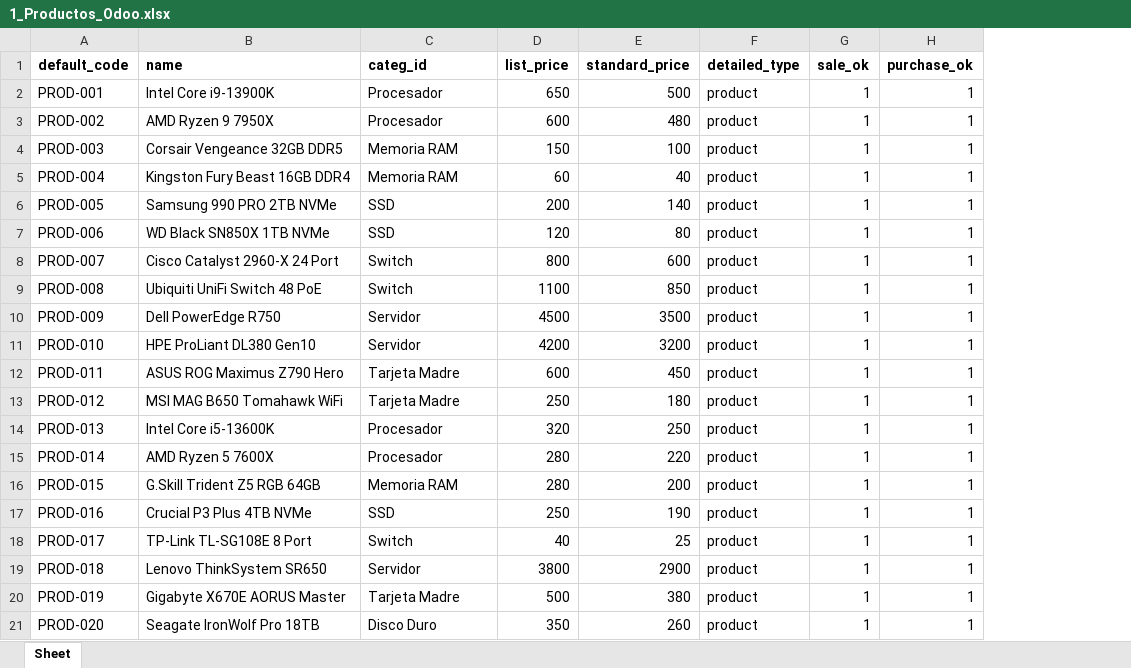
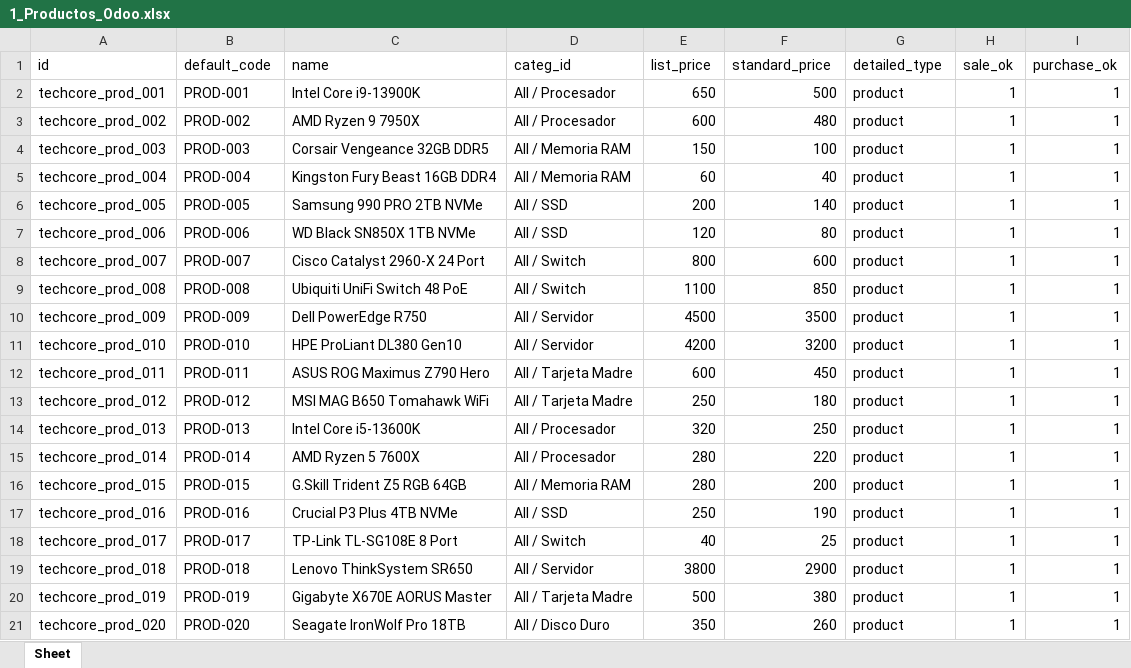
Before and after one commit to JonathanJero/SOG1_2026S2_LOS4BABYS, an Excel workbook: Proyecto/Fase2/techcore-odoo/1_Productos_Odoo.xlsx, sheet Sheet, drawn as a sheet; values as stored, in another font and other column widths than the file's, no borders; addresses are those after the commit; the diff names each change by its address in the sheet, - before the commit and + after, or states it on an @@ line.

Commit message:
Corregir Excel de importación, actualizar manuales y agregar enlace del video

```diff
--- a/Proyecto/Fase2/techcore-odoo/1_Productos_Odoo.xlsx (sheet Sheet)
+++ b/Proyecto/Fase2/techcore-odoo/1_Productos_Odoo.xlsx (sheet Sheet)
+column A (id), rows 2-21: techcore_prod_001 | techcore_prod_002 | techcore_prod_003 | techcore_prod_004 | techcore_prod_005 | techcore_prod_006 | techcore_prod_007 | techcore_prod_008 | techcore_prod_009 | techcore_prod_010 | techcore_prod_011 | techcore_prod_012 | techcore_prod_013 | techcore_prod_014 | techcore_prod_015 | techcore_prod_016 | techcore_prod_017 | techcore_prod_018 | techcore_prod_019 | techcore_prod_020
-B1:I1 bold: on
+B1:I1 bold: off
-D2:D3 (categ_id): Procesador
+D2:D3 (categ_id): All / Procesador
-D4:D5 (categ_id): Memoria RAM
+D4:D5 (categ_id): All / Memoria RAM
-D6:D7 (categ_id): SSD
+D6:D7 (categ_id): All / SSD
-D8:D9 (categ_id): Switch
+D8:D9 (categ_id): All / Switch
-D10:D11 (categ_id): Servidor
+D10:D11 (categ_id): All / Servidor
-D12:D13 (categ_id): Tarjeta Madre
+D12:D13 (categ_id): All / Tarjeta Madre
-D14:D15 (categ_id): Procesador
+D14:D15 (categ_id): All / Procesador
-D16 (categ_id): Memoria RAM
+D16 (categ_id): All / Memoria RAM
-D17 (categ_id): SSD
+D17 (categ_id): All / SSD
-D18 (categ_id): Switch
+D18 (categ_id): All / Switch
-D19 (categ_id): Servidor
+D19 (categ_id): All / Servidor
-D20 (categ_id): Tarjeta Madre
+D20 (categ_id): All / Tarjeta Madre
-D21 (categ_id): Disco Duro
+D21 (categ_id): All / Disco Duro
```
Also changed, not shown: Proyecto/Fase2/techcore-odoo/2_Clientes_Odoo.xlsx, Proyecto/Fase2/techcore-odoo/3_Proveedores_Odoo.xlsx, 4 other files.
